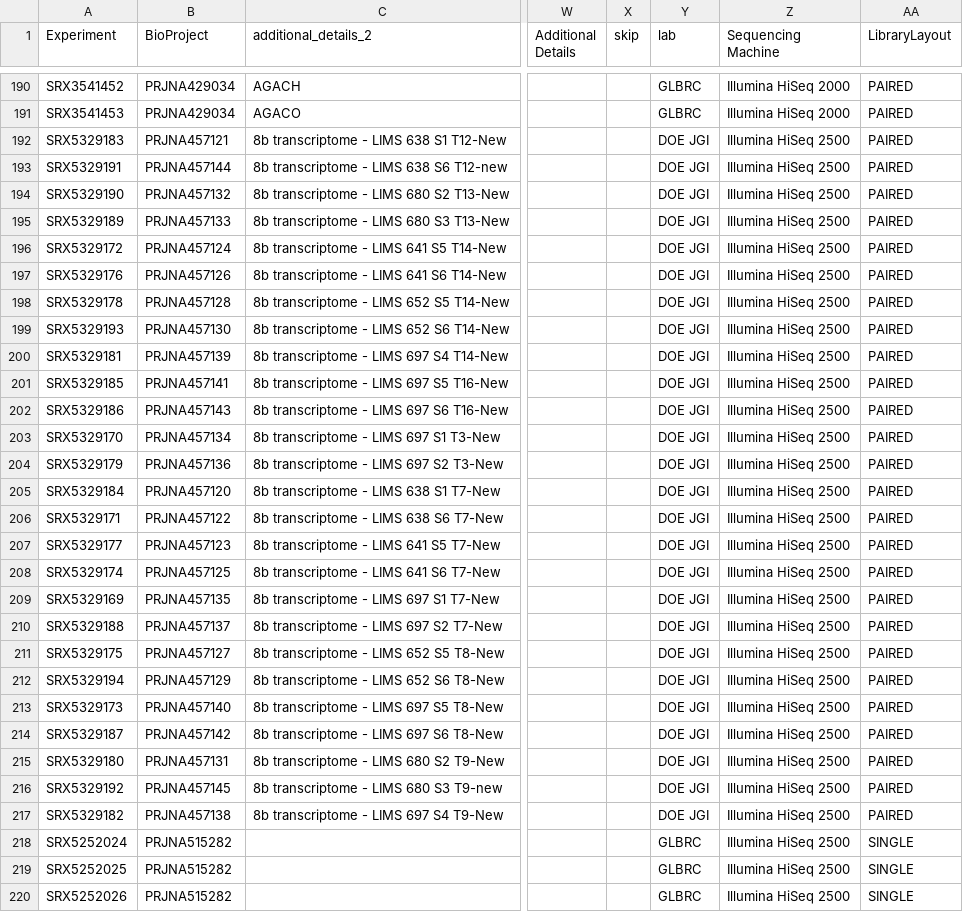
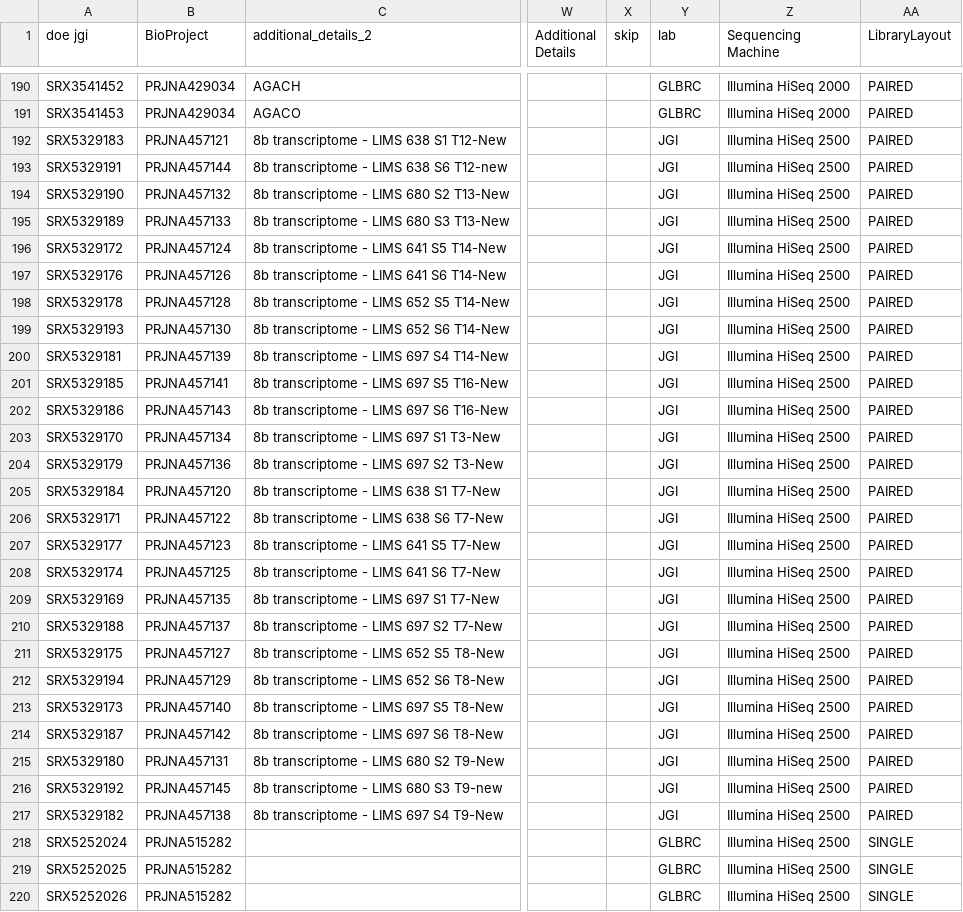
Before and after one commit to cristalzucsd/iModulonMiner, a CSV file: Zymomonas_mobilis/metadata_file_for_iMs.csv, drawn as a sheet; only a part is shown, gaps mark what is left out; the diff names each change by its address in the sheet, - before the commit and + after, or states it on an @@ line.

```diff
--- a/Zymomonas_mobilis/metadata_file_for_iMs.csv
+++ b/Zymomonas_mobilis/metadata_file_for_iMs.csv
-A1: Experiment
+A1: doe jgi
-Y192:Y217 (lab): DOE JGI
+Y192:Y217 (lab): JGI
```
Also changed, not shown: 1_download_metadata/not_published_included_in_iMs.csv, 7 other files.
